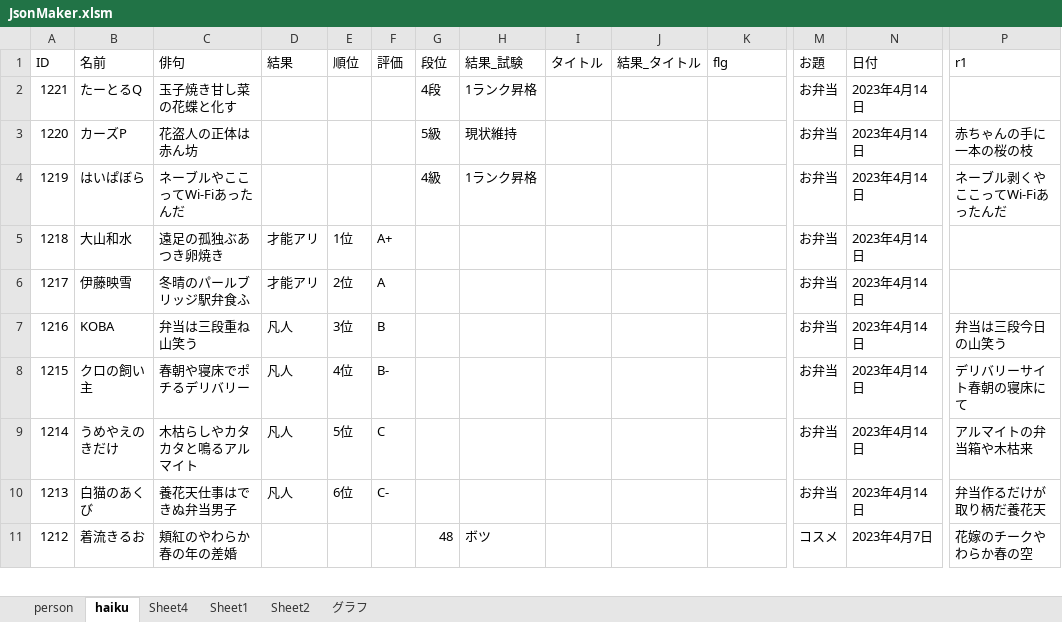
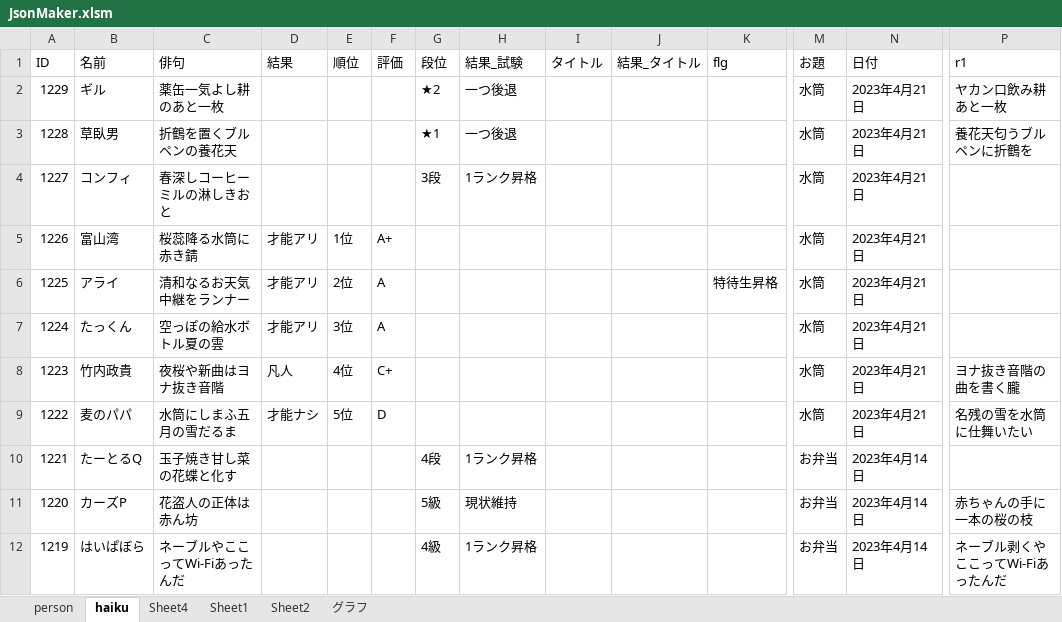
Before and after one commit to ghilgithub/prbt_rengo, an Excel workbook: JsonMaker.xlsm, sheet haiku, drawn as a sheet; only a part is shown, gaps mark what is left out; the shorter side is filled out with more unchanged rows; values as stored, in another font and other column widths than the file's, no borders; charts and pictures not drawn; rows hold the shown columns only; the diff names each change by its address in the sheet, - before the commit and + after, or states it on an @@ line.

```diff
--- a/JsonMaker.xlsm (sheet haiku)
+++ b/JsonMaker.xlsm (sheet haiku)
+row 2: 1229 | ギル | 薬缶一気よし耕のあと一枚 |  |  |  | ★2 | 一つ後退 |  |  |  | 水筒 | 2023年4月21日 | ヤカン口飲み耕あと一枚
+row 3: 1228 | 草臥男 | 折鶴を置くブルペンの養花天 |  |  |  | ★1 | 一つ後退 |  |  |  | 水筒 | 2023年4月21日 | 養花天匂うブルペンに折鶴を
+row 4: 1227 | コンフィ | 春深しコーヒーミルの淋しきおと |  |  |  | 3段 | 1ランク昇格 |  |  |  | 水筒 | 2023年4月21日
+row 5: 1226 | 富山湾 | 桜蕊降る水筒に赤き錆 | 才能アリ | 1位 | A+ |  |  |  |  |  | 水筒 | 2023年4月21日
+row 6: 1225 | アライ | 清和なるお天気中継をランナー | 才能アリ | 2位 | A |  |  |  |  | 特待生昇格 | 水筒 | 2023年4月21日
+row 7: 1224 | たっくん | 空っぽの給水ボトル夏の雲 | 才能アリ | 3位 | A |  |  |  |  |  | 水筒 | 2023年4月21日
+row 8: 1223 | 竹内政貴 | 夜桜や新曲はヨナ抜き音階 | 凡人 | 4位 | C+ |  |  |  |  |  | 水筒 | 2023年4月21日 | ヨナ抜き音階の曲を書く朧
+row 9: 1222 | 麦のパパ | 水筒にしまふ五月の雪だるま | 才能ナシ | 5位 | D |  |  |  |  |  | 水筒 | 2023年4月21日 | 名残の雪を水筒に仕舞いたい
```
Also changed, not shown: sheet person, charts or pictures, 4 other files.
